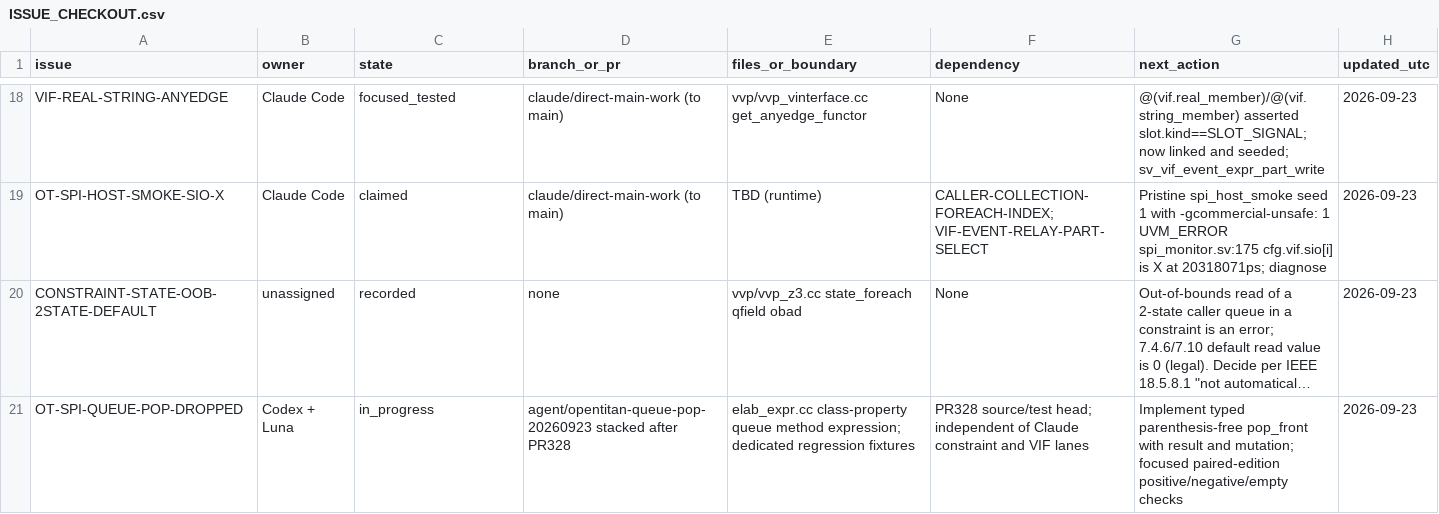
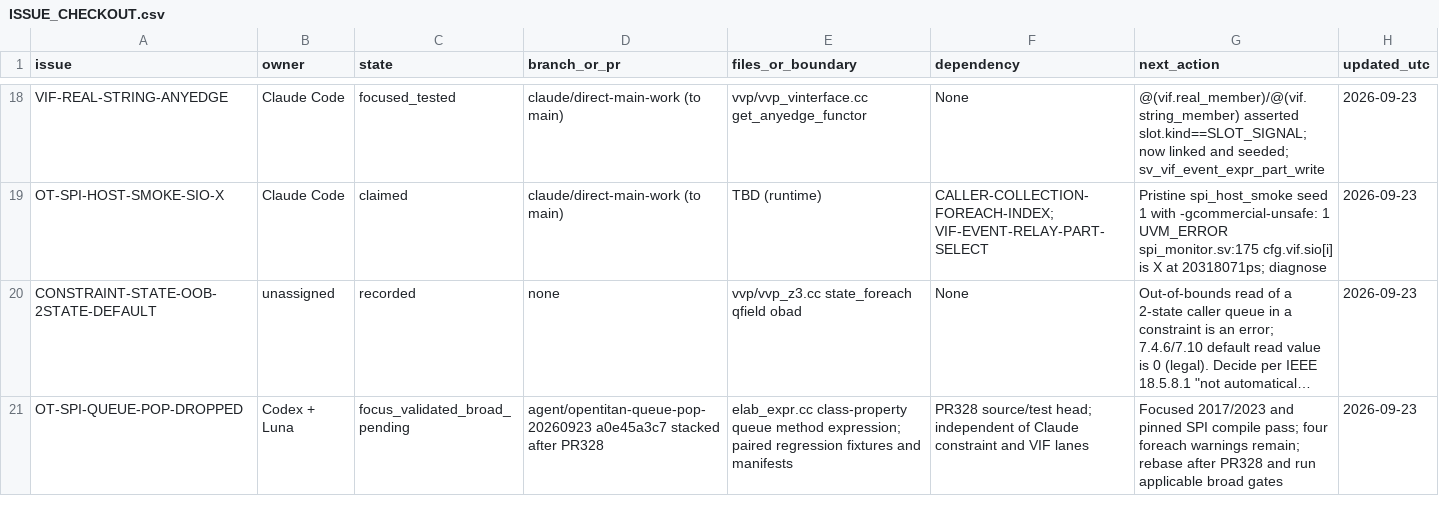
Before and after one commit to dsellerbrock/iverilog-uvm, a CSV file: .ai/ISSUE_CHECKOUT.csv, drawn as a sheet; only a part is shown, gaps mark what is left out; long unchanged cells end in …; the diff names each change by its address in the sheet, - before the commit and + after, or states it on an @@ line.

Commit message:
Record queue-pop focus and pinned SPI compile

```diff
--- a/.ai/ISSUE_CHECKOUT.csv
+++ b/.ai/ISSUE_CHECKOUT.csv
-C21 (state): in_progress
+C21 (state): focus_validated_broad_pending
-D21 (branch_or_pr): agent/opentitan-queue-pop-20260923 stacked after…
+D21 (branch_or_pr): agent/opentitan-queue-pop-20260923 a0e45a3c7 stacked after…
-E21 (files_or_boundary): …method expression; dedicated regression fixtures
+E21 (files_or_boundary): …method expression; paired regression fixtures and manifests
-G21 (next_action): Implement typed parenthesis-free pop_front with result and mutation; focused paired-edition positive/negative/empty checks
+G21 (next_action): Focused 2017/2023 and pinned SPI compile pass; four foreach warnings remain; rebase after PR328 and run applicable broad gates
```
Also changed, not shown: 8 other files.
